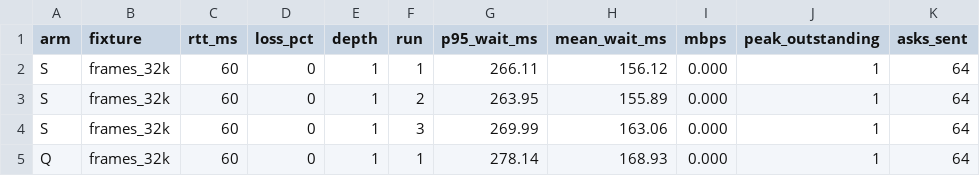
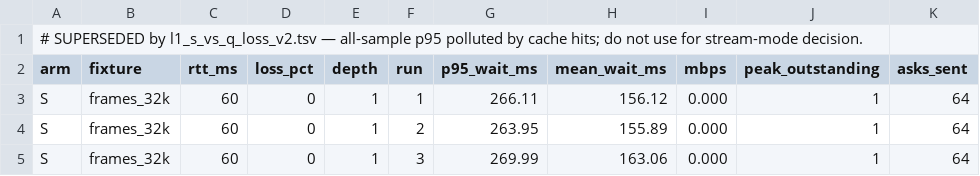
Before and after one commit to dary-dc/wt-pacs, a TSV file: docs/measurements/r2/l1_s_vs_q_loss.tsv, drawn as a sheet; only a part is shown; the shorter side is filled out with more unchanged rows; the diff names each change by its address in the sheet, - before the commit and + after, or states it on an @@ line.

Commit message:
lab(L1): v2 methodology — miss-only p95, one-way trace, formula D
Harness reports miss_p95/mean and cache hit rate. Decision uses positive waits
only. New one-way 80-frame trace, formula depths (4/7), integrity gates, and
l1_loss_run_v2_cloud.sh. Banner v1 TSV as superseded.

```diff
--- a/docs/measurements/r2/l1_s_vs_q_loss.tsv
+++ b/docs/measurements/r2/l1_s_vs_q_loss.tsv
+row 1: # SUPERSEDED by l1_s_vs_q_loss_v2.tsv — all-sample p95 polluted by cache hits; do not use for stream-mode decision.
```
Also changed, not shown: 5 other files.
